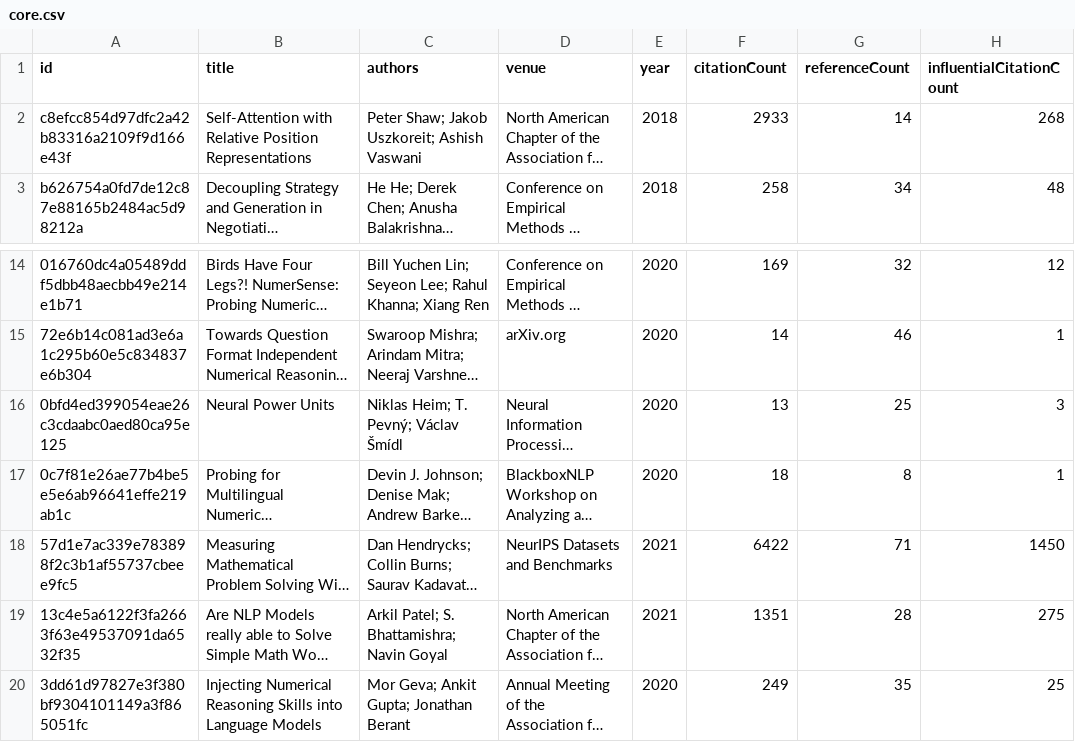
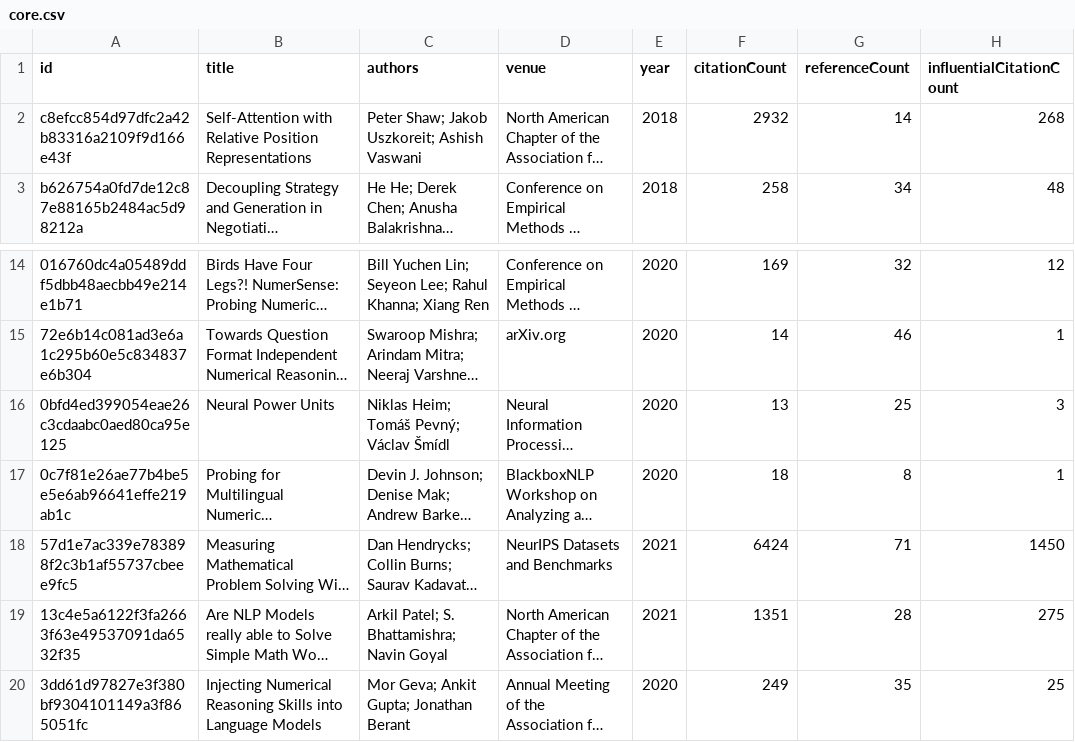
Before and after one commit to avijit-thawani/numeracy-in-nlp, a CSV file: data/core.csv, drawn as a sheet; only a part is shown, gaps mark what is left out; long unchanged cells end in …; the diff names each change by its address in the sheet, - before the commit and + after, or states it on an @@ line.

```diff
--- a/data/core.csv
+++ b/data/core.csv
-F2 (citationCount): 2933
+F2 (citationCount): 2932
-C16 (authors): Niklas Heim; T. Pevný; Václav Šmídl
+C16 (authors): Niklas Heim; Tomáš Pevný; Václav Šmídl
-F18 (citationCount): 6422
+F18 (citationCount): 6424
```
Also changed, not shown: 8 other files.
